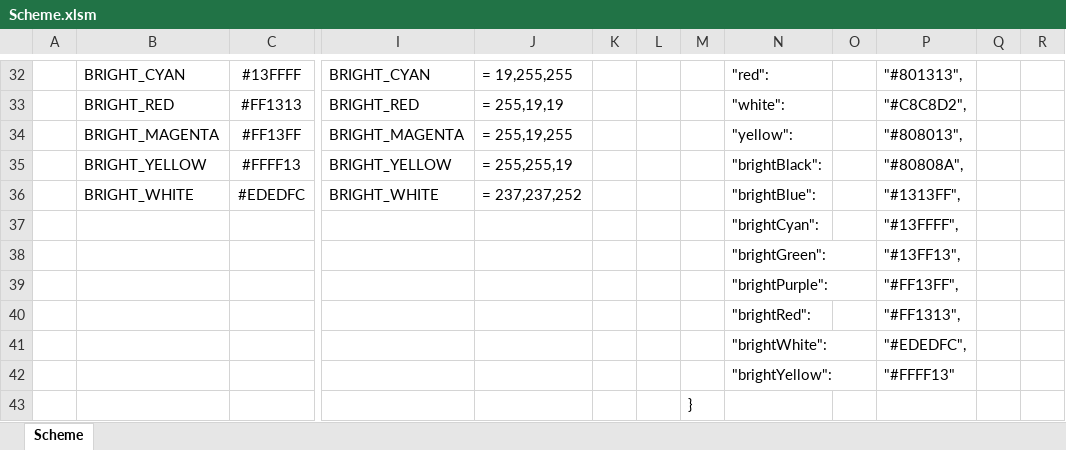
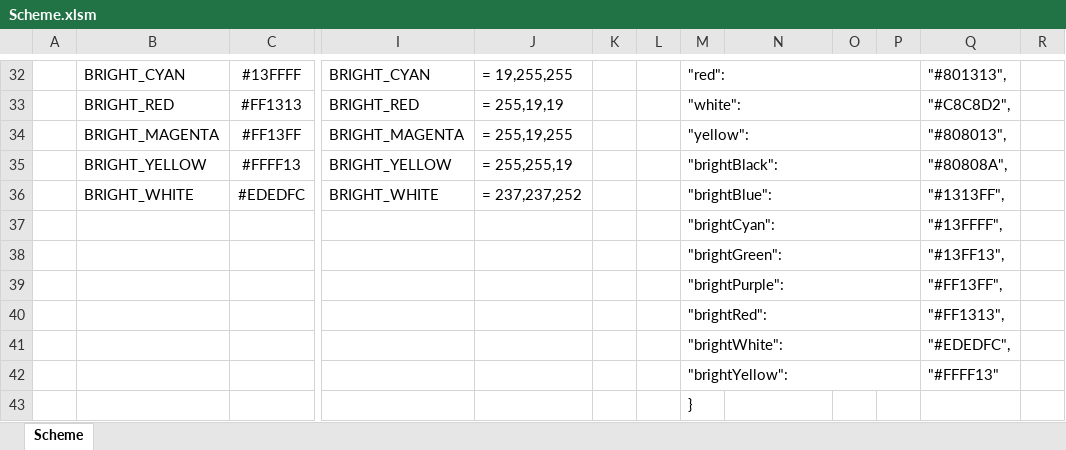
Before and after one commit to chcly/MockVM, an Excel workbook: Source/tdbg/Win32/Scheme.xlsm, sheet Scheme, drawn as a sheet; only a part is shown, gaps mark what is left out; values as stored, in another font and other column widths than the file's, no borders; removed rows and columns are numbered as before the commit, all else as after; rows hold the shown columns only; the diff covers the shown part only; the diff names each change by its address in the sheet, - before the commit and + after, or states it on an @@ line.

```diff
--- a/Source/tdbg/Win32/Scheme.xlsm (sheet Scheme)
+++ b/Source/tdbg/Win32/Scheme.xlsm (sheet Scheme)
+column P, empty
-column Q, empty
-M32: (empty)
+M32: "red":
+M32:P32 merged
-N32: "red":
+N32: (empty)
-M33: (empty)
+M33: "white":
+M33:P33 merged
-N33: "white":
+N33: (empty)
-M34: (empty)
+M34: "yellow":
+M34:P34 merged
-N34: "yellow":
+N34: (empty)
-M35: (empty)
+M35: "brightBlack":
+M35:P35 merged
-N35: "brightBlack":
+N35: (empty)
-M36: (empty)
+M36: "brightBlue":
+M36:P36 merged
-N36: "brightBlue":
+N36: (empty)
-row 37:  |  |  |  |  |  |  |  | "brightCyan": |  | "#13FFFF",
-row 38:  |  |  |  |  |  |  |  | "brightGreen": |  | "#13FF13",
-row 39:  |  |  |  |  |  |  |  | "brightPurple": |  | "#FF13FF",
-row 40:  |  |  |  |  |  |  |  | "brightRed": |  | "#FF1313",
-row 41:  |  |  |  |  |  |  |  | "brightWhite": |  | "#EDEDFC",
-row 42:  |  |  |  |  |  |  |  | "brightYellow": |  | "#FFFF13"
+row 37:  |  |  |  |  |  |  | "brightCyan": |  |  |  | "#13FFFF",
+row 38:  |  |  |  |  |  |  | "brightGreen": |  |  |  | "#13FF13",
+row 39:  |  |  |  |  |  |  | "brightPurple": |  |  |  | "#FF13FF",
+row 40:  |  |  |  |  |  |  | "brightRed": |  |  |  | "#FF1313",
+row 41:  |  |  |  |  |  |  | "brightWhite": |  |  |  | "#EDEDFC",
+row 42:  |  |  |  |  |  |  | "brightYellow": |  |  |  | "#FFFF13"
```
Also changed, not shown: 22 edited cells, cell formats and merged cells elsewhere in this sheet, formulas that keep their value.
